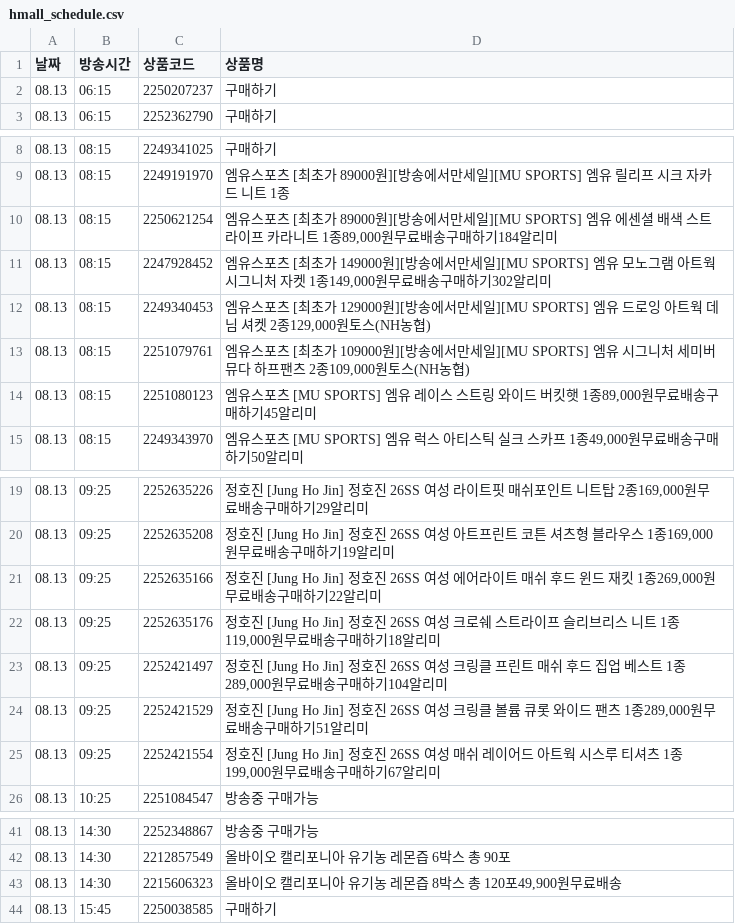
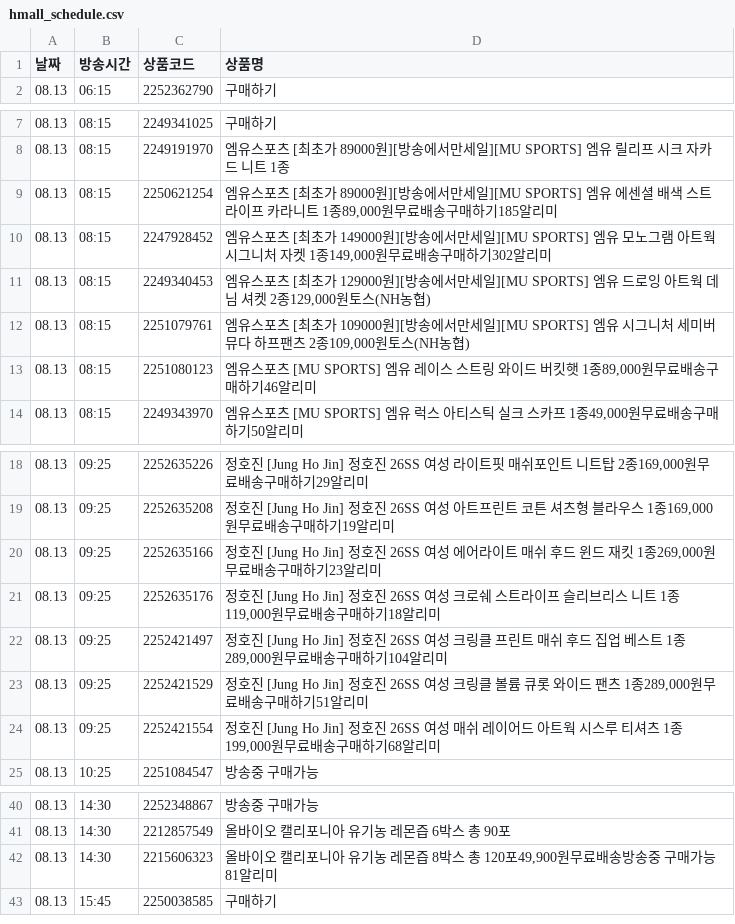
Before and after one commit to poodingcake-hue/HYUNDAICRAWLING, a CSV file: hmall_schedule.csv, drawn as a sheet; only a part is shown, gaps mark what is left out.

```diff
--- a/hmall_schedule.csv
+++ b/hmall_schedule.csv
@@ -1,3 +1,2 @@
 날짜,방송시간,상품코드,상품명
-08.13,06:15,2250207237,구매하기
 08.13,06:15,2252362790,구매하기
@@ -9,3 +8,3 @@
 08.13,08:15,2249191970,엠유스포츠 [최초가 89000원][방송에서만세일][MU SPORTS] 엠유 릴리프 시크 자카드 니트 1종
-08.13,08:15,2250621254,"엠유스포츠 [최초가 89000원][방송에서만세일][MU SPORTS] 엠유 에센셜 배색 스트라이프 카라니트 1종89,000원무료배송구매하기184알리미"
+08.13,08:15,2250621254,"엠유스포츠 [최초가 89000원][방송에서만세일][MU SPORTS] 엠유 에센셜 배색 스트라이프 카라니트 1종89,000원무료배송구매하기185알리미"
 08.13,08:15,2247928452,"엠유스포츠 [최초가 149000원][방송에서만세일][MU SPORTS] 엠유 모노그램 아트웍 시그니처 자켓 1종149,000원무료배송구매하기302알리미"
@@ -13,3 +12,3 @@
 08.13,08:15,2251079761,"엠유스포츠 [최초가 109000원][방송에서만세일][MU SPORTS] 엠유 시그니처 세미버뮤다 하프팬츠 2종109,000원토스(NH농협)"
-08.13,08:15,2251080123,"엠유스포츠 [MU SPORTS] 엠유 레이스 스트링 와이드 버킷햇 1종89,000원무료배송구매하기45알리미"
+08.13,08:15,2251080123,"엠유스포츠 [MU SPORTS] 엠유 레이스 스트링 와이드 버킷햇 1종89,000원무료배송구매하기46알리미"
 08.13,08:15,2249343970,"엠유스포츠 [MU SPORTS] 엠유 럭스 아티스틱 실크 스카프 1종49,000원무료배송구매하기50알리미"
@@ -20,3 +19,3 @@
 08.13,09:25,2252635208,"정호진 [Jung Ho Jin] 정호진 26SS 여성 아트프린트 코튼 셔츠형 블라우스 1종169,000원무료배송구매하기19알리미"
-08.13,09:25,2252635166,"정호진 [Jung Ho Jin] 정호진 26SS 여성 에어라이트 매쉬 후드 윈드 재킷 1종269,000원무료배송구매하기22알리미"
+08.13,09:25,2252635166,"정호진 [Jung Ho Jin] 정호진 26SS 여성 에어라이트 매쉬 후드 윈드 재킷 1종269,000원무료배송구매하기23알리미"
 08.13,09:25,2252635176,"정호진 [Jung Ho Jin] 정호진 26SS 여성 크로쉐 스트라이프 슬리브리스 니트 1종119,000원무료배송구매하기18알리미"
@@ -24,3 +23,3 @@
 08.13,09:25,2252421529,"정호진 [Jung Ho Jin] 정호진 26SS 여성 크링클 볼륨 큐롯 와이드 팬츠 1종289,000원무료배송구매하기51알리미"
-08.13,09:25,2252421554,"정호진 [Jung Ho Jin] 정호진 26SS 여성 매쉬 레이어드 아트웍 시스루 티셔츠 1종199,000원무료배송구매하기67알리미"
+08.13,09:25,2252421554,"정호진 [Jung Ho Jin] 정호진 26SS 여성 매쉬 레이어드 아트웍 시스루 티셔츠 1종199,000원무료배송구매하기68알리미"
 08.13,10:25,2251084547,방송중 구매가능
@@ -42,3 +41,3 @@
 08.13,14:30,2212857549,올바이오 캘리포니아 유기농 레몬즙 6박스 총 90포
-08.13,14:30,2215606323,"올바이오 캘리포니아 유기농 레몬즙 8박스 총 120포49,900원무료배송"
+08.13,14:30,2215606323,"올바이오 캘리포니아 유기농 레몬즙 8박스 총 120포49,900원무료배송방송중 구매가능81알리미"
 08.13,15:45,2250038585,구매하기
```
